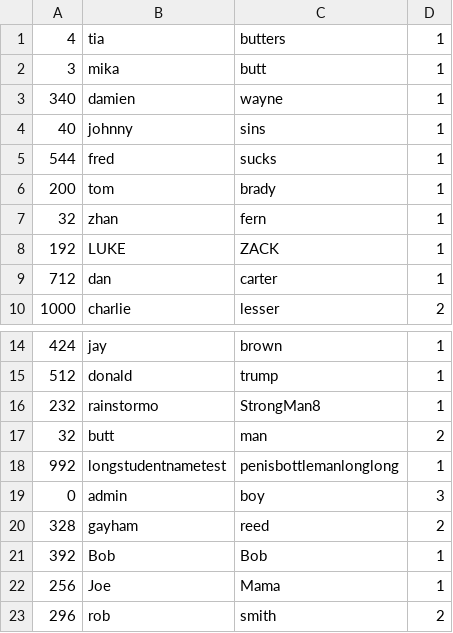
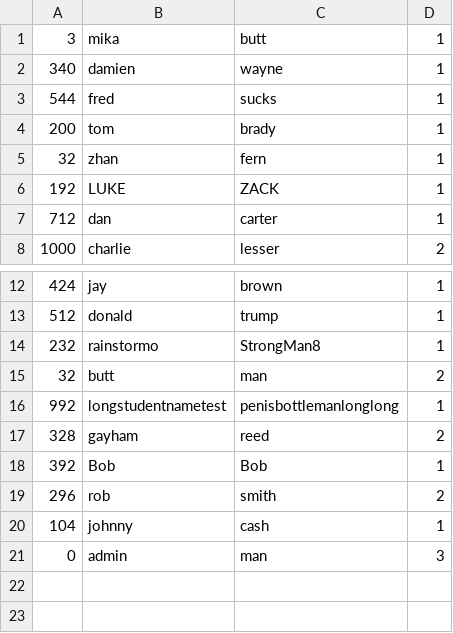
Before and after one commit to tylerbutters/103-SIM, a CSV file: student-information-system/account-database.csv, drawn as a sheet; only a part is shown, gaps mark what is left out.

```diff
--- a/student-information-system/account-database.csv
+++ b/student-information-system/account-database.csv
@@ -1,5 +1,3 @@
-4,tia,butters,1
 3,mika,butt,1
 340,damien,wayne,1
-40,johnny,sins,1
 544,fred,sucks,1
@@ -18,6 +16,6 @@
 992,longstudentnametest,penisbottlemanlonglong,1
-0,admin,boy,3
 328,gayham,reed,2
 392,Bob,Bob,1
-256,Joe,Mama,1
 296,rob,smith,2
+104,johnny,cash,1
+0,admin,man,3
```
Also changed, not shown: student-information-system/student-database.csv, 2 other files.
